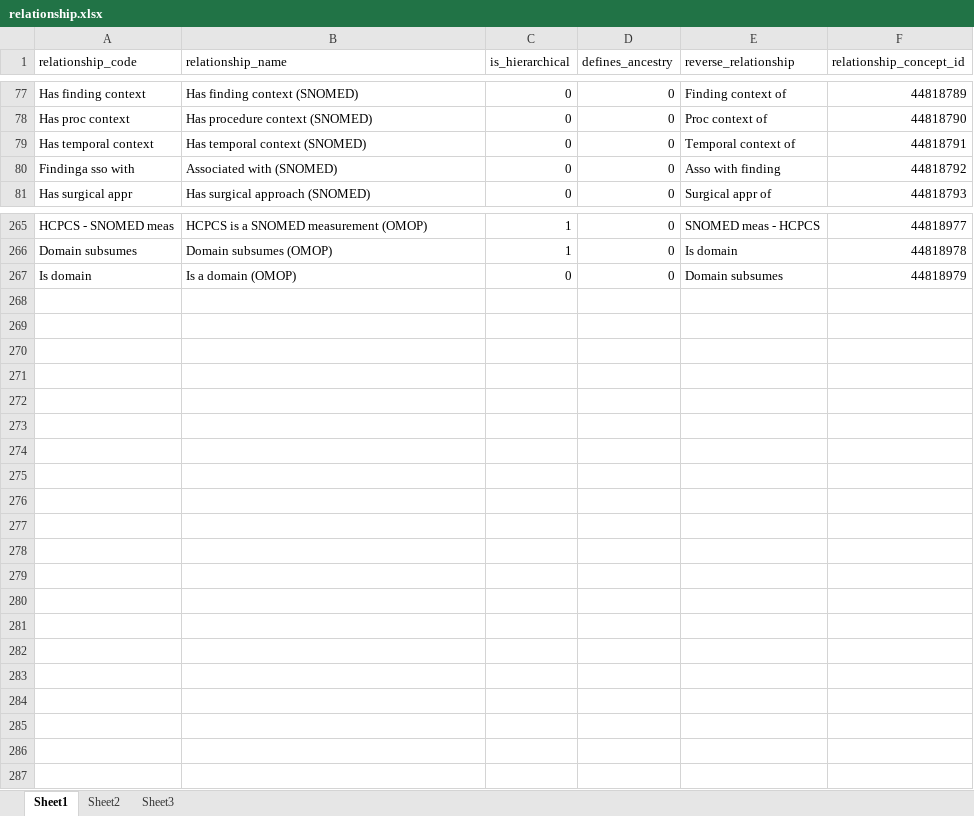
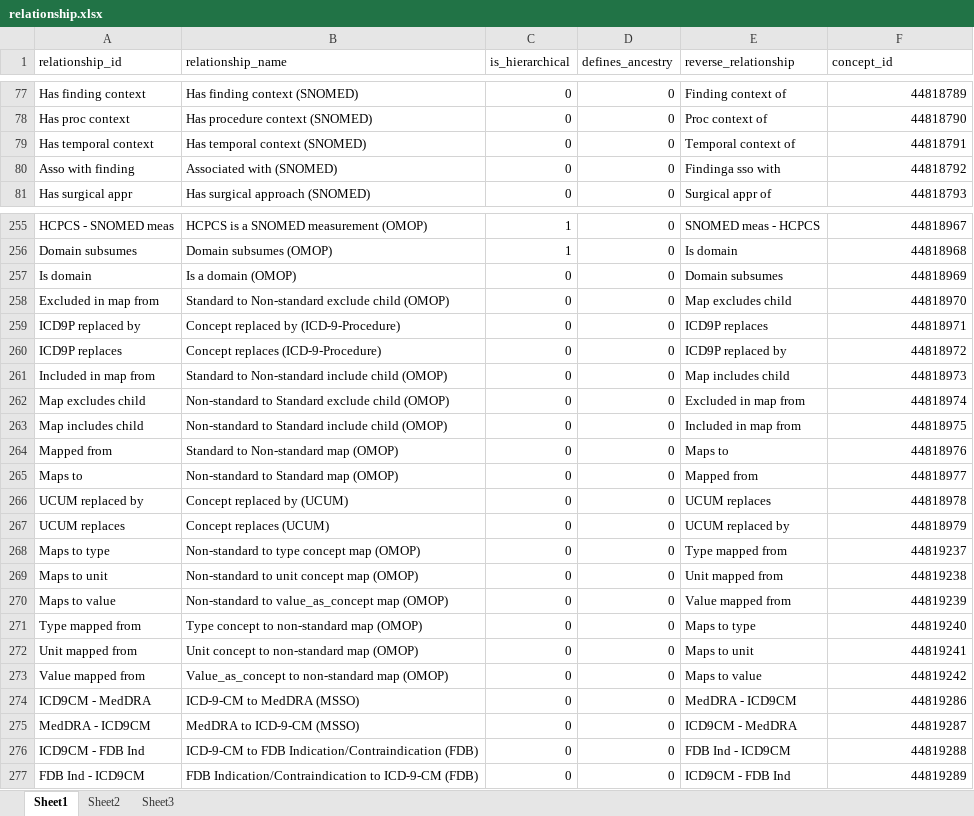
Before and after one commit to OHDSI/Vocabulary-v5.0, an Excel workbook: Conversion_from_v4/relationship.xlsx, sheet Sheet1, drawn as a sheet; only a part is shown, gaps mark what is left out; values as stored, in another font and other column widths than the file's, no borders; addresses are those after the commit; the diff covers the shown part only; the diff names each change by its address in the sheet, - before the commit and + after, or states it on an @@ line.

```diff
--- a/Conversion_from_v4/relationship.xlsx (sheet Sheet1)
+++ b/Conversion_from_v4/relationship.xlsx (sheet Sheet1)
-A1: relationship_code
+A1: relationship_id
-F1: relationship_concept_id
+F1: concept_id
-A80 (relationship_id): Findinga sso with
+A80 (relationship_id): Asso with finding
-E80 (reverse_relationship): Asso with finding
+E80 (reverse_relationship): Findinga sso with
-F255 (concept_id): 44818977
+F255 (concept_id): 44818967
-F256 (concept_id): 44818978
+F256 (concept_id): 44818968
-F257 (concept_id): 44818979
+F257 (concept_id): 44818969
+row 258: Excluded in map from | Standard to Non-standard exclude child (OMOP) | 0 | 0 | Map excludes child | 44818970
+row 259: ICD9P replaced by | Concept replaced by (ICD-9-Procedure) | 0 | 0 | ICD9P replaces | 44818971
+row 260: ICD9P replaces | Concept replaces (ICD-9-Procedure) | 0 | 0 | ICD9P replaced by | 44818972
+row 261: Included in map from | Standard to Non-standard include child (OMOP) | 0 | 0 | Map includes child | 44818973
+row 262: Map excludes child | Non-standard to Standard exclude child (OMOP) | 0 | 0 | Excluded in map from | 44818974
+row 263: Map includes child | Non-standard to Standard include child (OMOP) | 0 | 0 | Included in map from | 44818975
+row 264: Mapped from | Standard to Non-standard map (OMOP) | 0 | 0 | Maps to | 44818976
+row 265: Maps to | Non-standard to Standard map (OMOP) | 0 | 0 | Mapped from | 44818977
+row 266: UCUM replaced by | Concept replaced by (UCUM) | 0 | 0 | UCUM replaces | 44818978
+row 267: UCUM replaces | Concept replaces (UCUM) | 0 | 0 | UCUM replaced by | 44818979
+row 268: Maps to type | Non-standard to type concept map (OMOP) | 0 | 0 | Type mapped from | 44819237
+row 269: Maps to unit | Non-standard to unit concept map (OMOP) | 0 | 0 | Unit mapped from | 44819238
+row 270: Maps to value | Non-standard to value_as_concept map (OMOP) | 0 | 0 | Value mapped from | 44819239
+row 271: Type mapped from | Type concept to non-standard map (OMOP) | 0 | 0 | Maps to type | 44819240
+row 272: Unit mapped from | Unit concept to non-standard map (OMOP) | 0 | 0 | Maps to unit | 44819241
+row 273: Value mapped from | Value_as_concept to non-standard map (OMOP) | 0 | 0 | Maps to value | 44819242
+row 274: ICD9CM - MedDRA | ICD-9-CM to MedDRA (MSSO) | 0 | 0 | MedDRA - ICD9CM | 44819286
+row 275: MedDRA - ICD9CM | MedDRA to ICD-9-CM (MSSO) | 0 | 0 | ICD9CM - MedDRA | 44819287
+row 276: ICD9CM - FDB Ind | ICD-9-CM to FDB Indication/Contraindication (FDB) | 0 | 0 | FDB Ind - ICD9CM | 44819288
+row 277: FDB Ind - ICD9CM | FDB Indication/Contraindication to ICD-9-CM (FDB) | 0 | 0 | ICD9CM - FDB Ind | 44819289
```
Also changed, not shown: 10 removed rows and 21 edited cells elsewhere in this sheet, Conversion_from_v4/cpt4_domain.xlsx, Conversion_from_v4/domain.xlsx, 29 other files.
